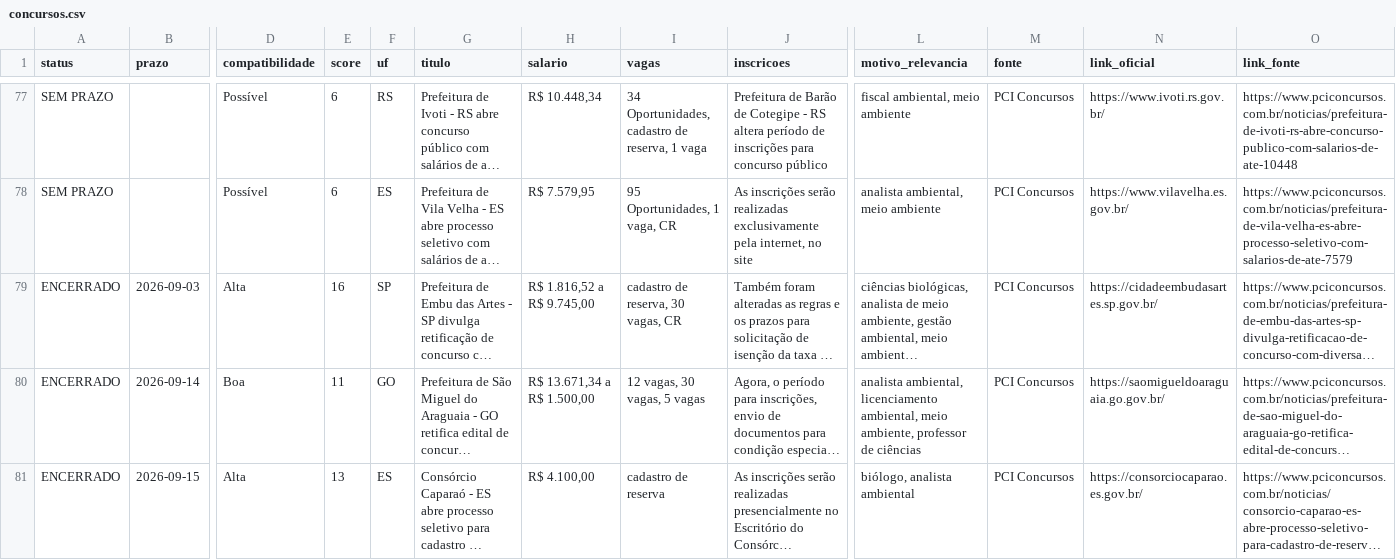
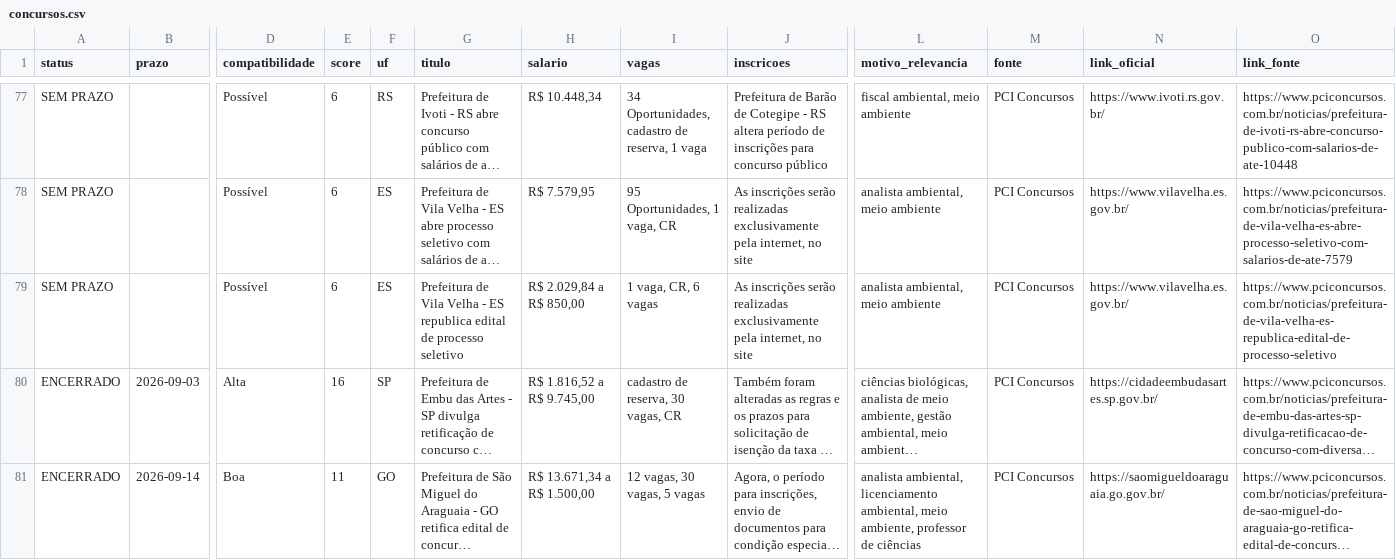
Before and after one commit to matheusbarrosb/concurso-biologia-bot, a CSV file: data/concursos.csv, drawn as a sheet; only a part is shown, gaps mark what is left out; the shorter side is filled out with more unchanged rows; long unchanged cells end in …; rows hold the shown columns only; the diff names each change by its address in the sheet, - before the commit and + after, or states it on an @@ line.

```diff
--- a/data/concursos.csv
+++ b/data/concursos.csv
+row 79: SEM PRAZO |  | Possível | 6 | ES | Prefeitura de Vila Velha - ES republica edital de processo seletivo | R$ 2.029,84 a R$ 850,00 | 1 vaga, CR, 6 vagas | As inscrições serão realizadas exclusivamente pela internet, no site | analista ambiental, meio ambiente | PCI Concursos | https://www.vilavelha.es.gov.br/ | https://www.pciconcursos.com.br/noticias/prefeitura-de-vila-velha-es-republica-edital-de-processo-seletivo
```
Also changed, not shown: 1 other file.
